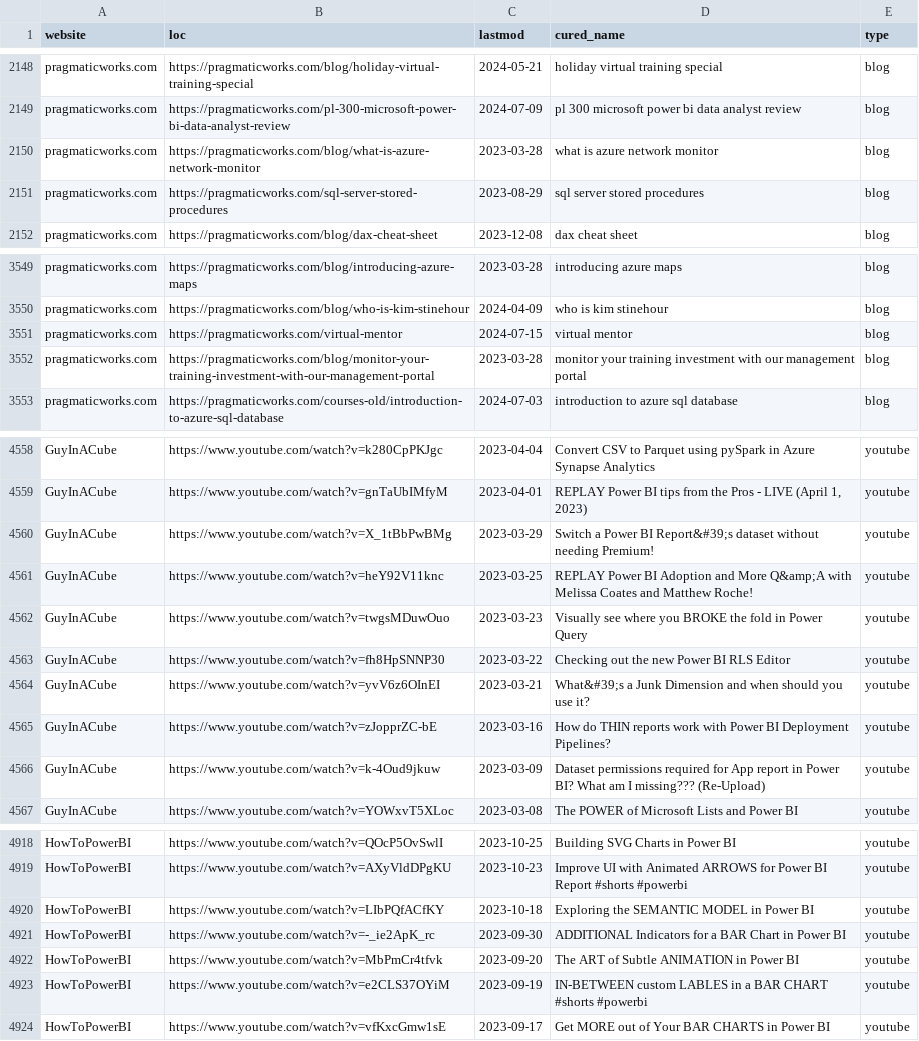
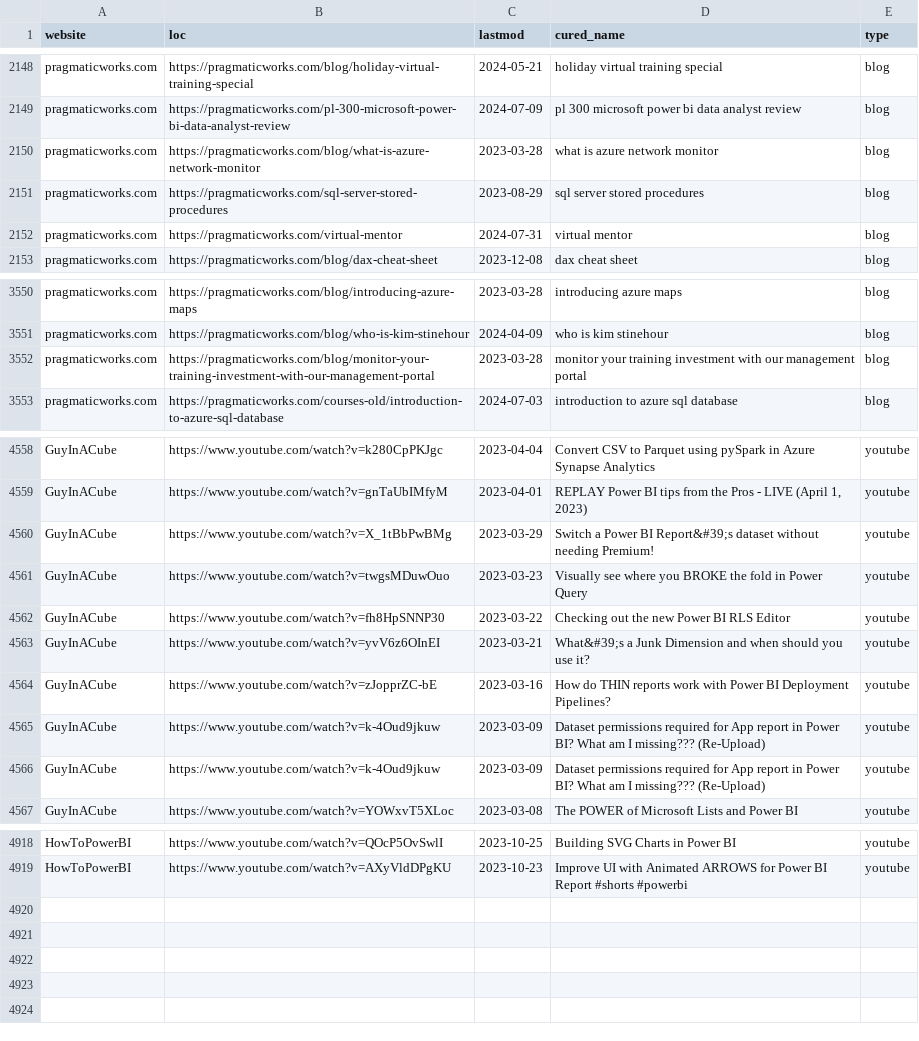
Before and after one commit to julian-passebecq/newsai_blue_scripts, a CSV file: newsai_script-main/data/sitemap.csv, drawn as a sheet; only a part is shown, gaps mark what is left out; the diff covers the shown part only.

```diff
--- a/newsai_script-main/data/sitemap.csv
+++ b/newsai_script-main/data/sitemap.csv
@@ -2151,2 +2151,3 @@ pragmaticworks.com,https://pragmaticworks.com/blog/what-is-azure-network-monitor
 pragmaticworks.com,https://pragmaticworks.com/sql-server-stored-procedures,2023-08-29,sql server stored procedures,blog
+pragmaticworks.com,https://pragmaticworks.com/virtual-mentor,2024-07-31,virtual mentor,blog
 pragmaticworks.com,https://pragmaticworks.com/blog/dax-cheat-sheet,2023-12-08,dax cheat sheet,blog
@@ -3550,3 +3551,2 @@ pragmaticworks.com,https://pragmaticworks.com/blog/introducing-azure-maps,2023-0
 pragmaticworks.com,https://pragmaticworks.com/blog/who-is-kim-stinehour,2024-04-09,who is kim stinehour,blog
-pragmaticworks.com,https://pragmaticworks.com/virtual-mentor,2024-07-15,virtual mentor,blog
 pragmaticworks.com,https://pragmaticworks.com/blog/monitor-your-training-investment-with-our-management-portal,2023-03-28,monitor your training investment with our management portal,blog
@@ -4560,3 +4560,2 @@ GuyInACube,https://www.youtube.com/watch?v=gnTaUbIMfyM,2023-04-01,"REPLAY Power
 GuyInACube,https://www.youtube.com/watch?v=X_1tBbPwBMg,2023-03-29,Switch a Power BI Report&#39;s dataset without needing Premium!,youtube
-GuyInACube,https://www.youtube.com/watch?v=heY92V11knc,2023-03-25,REPLAY Power BI Adoption and More Q&amp;A with Melissa Coates and Matthew Roche!,youtube
 GuyInACube,https://www.youtube.com/watch?v=twgsMDuwOuo,2023-03-23,Visually see where you BROKE the fold in Power Query,youtube
@@ -4566,2 +4565,3 @@ GuyInACube,https://www.youtube.com/watch?v=zJopprZC-bE,2023-03-16,How do THIN re
 GuyInACube,https://www.youtube.com/watch?v=k-4Oud9jkuw,2023-03-09,Dataset permissions required for App report in Power BI? What am I missing??? (Re-Upload),youtube
+GuyInACube,https://www.youtube.com/watch?v=k-4Oud9jkuw,2023-03-09,Dataset permissions required for App report in Power BI? What am I missing??? (Re-Upload),youtube
 GuyInACube,https://www.youtube.com/watch?v=YOWxvT5XLoc,2023-03-08,The POWER of Microsoft Lists and Power BI,youtube
@@ -4919,6 +4919 @@ HowToPowerBI,https://www.youtube.com/watch?v=QOcP5OvSwlI,2023-10-25,Building SVG
 HowToPowerBI,https://www.youtube.com/watch?v=AXyVldDPgKU,2023-10-23,Improve UI with Animated ARROWS for Power BI Report #shorts #powerbi,youtube
-HowToPowerBI,https://www.youtube.com/watch?v=LIbPQfACfKY,2023-10-18,Exploring the SEMANTIC MODEL in Power BI,youtube
-HowToPowerBI,https://www.youtube.com/watch?v=-_ie2ApK_rc,2023-09-30,ADDITIONAL Indicators for a BAR Chart in Power BI,youtube
-HowToPowerBI,https://www.youtube.com/watch?v=MbPmCr4tfvk,2023-09-20,The ART of Subtle ANIMATION in Power BI,youtube
-HowToPowerBI,https://www.youtube.com/watch?v=e2CLS37OYiM,2023-09-19,IN-BETWEEN custom LABLES in a BAR CHART #shorts #powerbi,youtube
-HowToPowerBI,https://www.youtube.com/watch?v=vfKxcGmw1sE,2023-09-17,Get MORE out of Your BAR CHARTS in Power BI,youtube
```
Also changed, not shown: 2 edited cells elsewhere in this file.
